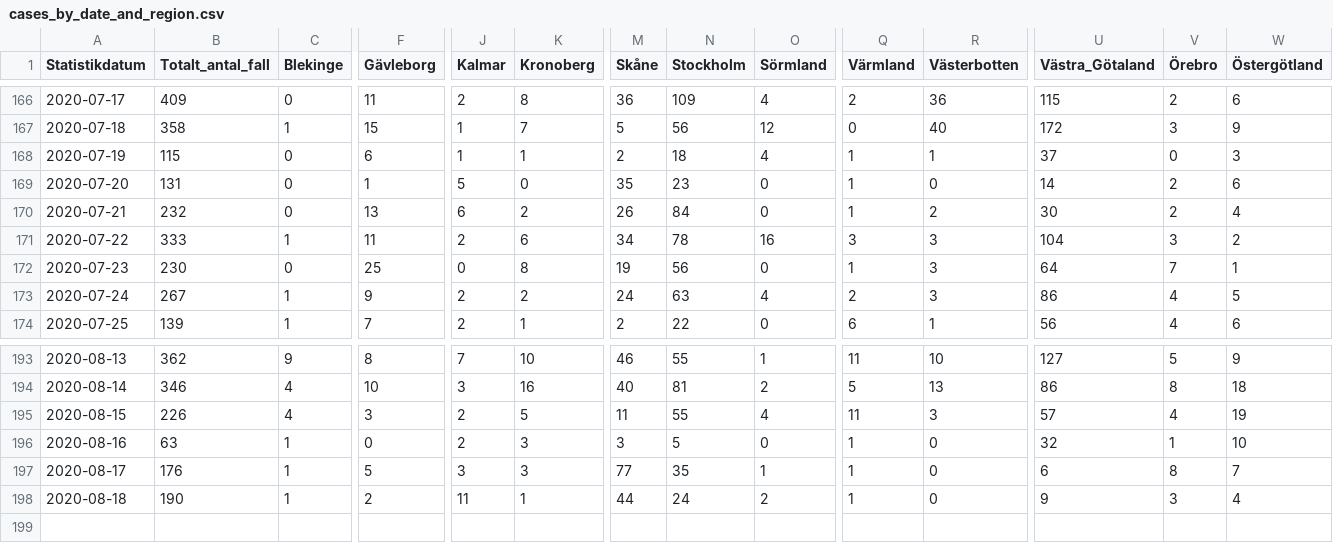
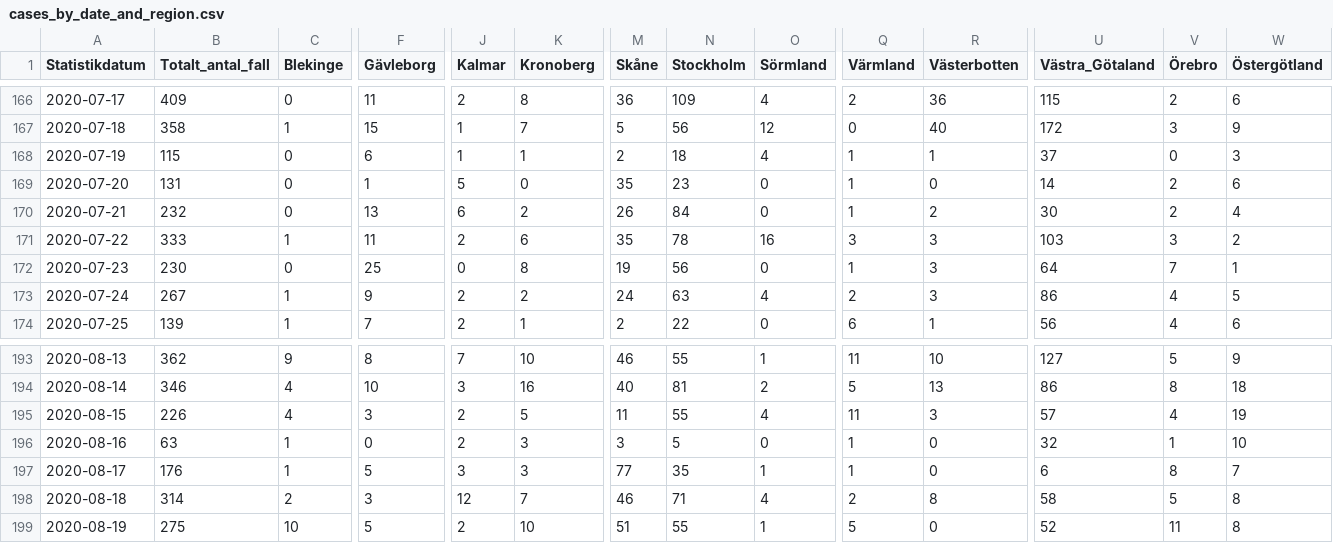
Before and after one commit to shortlisted/covid-19-sweden, a CSV file: cases_by_date_and_region.csv, drawn as a sheet; only a part is shown, gaps mark what is left out; rows hold the shown columns only; the diff names each change by its address in the sheet, - before the commit and + after, or states it on an @@ line.

Commit message:
August 20, Swedish covid-19 data

```diff
--- a/cases_by_date_and_region.csv
+++ b/cases_by_date_and_region.csv
-M171 (Skåne): 34
+M171 (Skåne): 35
-U171 (Västra_Götaland): 104
+U171 (Västra_Götaland): 103
-B198 (Totalt_antal_fall): 190
+B198 (Totalt_antal_fall): 314
-C198 (Blekinge): 1
+C198 (Blekinge): 2
-F198 (Gävleborg): 2
+F198 (Gävleborg): 3
-J198 (Kalmar): 11
+J198 (Kalmar): 12
-K198 (Kronoberg): 1
+K198 (Kronoberg): 7
-M198 (Skåne): 44
+M198 (Skåne): 46
-N198 (Stockholm): 24
+N198 (Stockholm): 71
-O198 (Sörmland): 2
+O198 (Sörmland): 4
-Q198 (Värmland): 1
+Q198 (Värmland): 2
-R198 (Västerbotten): 0
+R198 (Västerbotten): 8
-U198 (Västra_Götaland): 9
+U198 (Västra_Götaland): 58
-V198 (Örebro): 3
+V198 (Örebro): 5
-W198 (Östergötland): 4
+W198 (Östergötland): 8
+row 199: 2020-08-19 | 275 | 10 | 5 | 2 | 10 | 51 | 55 | 1 | 5 | 0 | 52 | 11 | 8
```
Also changed, not shown: ICU_by_date.csv, deaths_by_date.csv, 3 other files.
